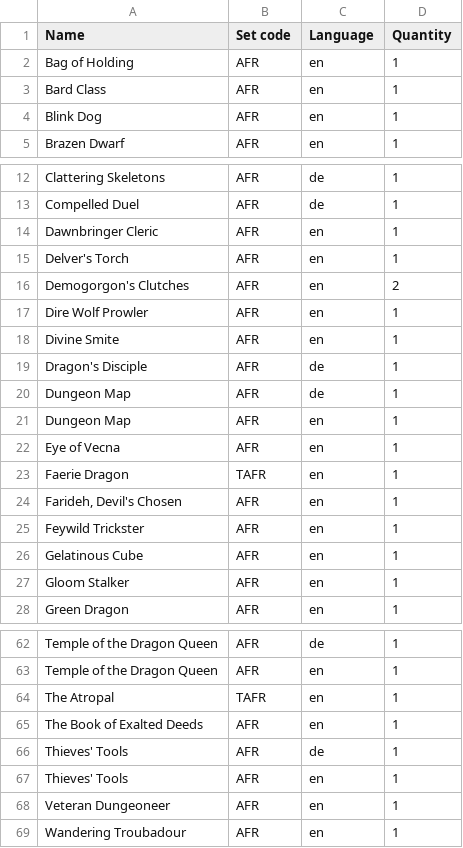
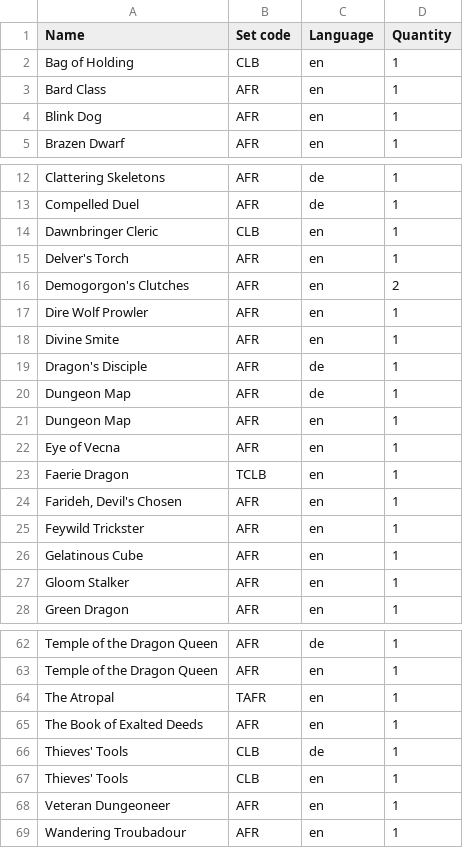
Before and after one commit to Juvinhel/Magic-the-Gathering, a CSV file: Collections/Abenteuer in den Forgotten Realms.csv, drawn as a sheet; only a part is shown, gaps mark what is left out.

```diff
--- a/Collections/Abenteuer in den Forgotten Realms.csv
+++ b/Collections/Abenteuer in den Forgotten Realms.csv
@@ -1,3 +1,3 @@
 Name,Set code,Language,Quantity
-Bag of Holding,AFR,en,1
+Bag of Holding,CLB,en,1
 Bard Class,AFR,en,1
@@ -13,3 +13,3 @@ Clattering Skeletons,AFR,de,1
 Compelled Duel,AFR,de,1
-Dawnbringer Cleric,AFR,en,1
+Dawnbringer Cleric,CLB,en,1
 Delver's Torch,AFR,en,1
@@ -22,3 +22,3 @@ Dungeon Map,AFR,en,1
 Eye of Vecna,AFR,en,1
-Faerie Dragon,TAFR,en,1
+Faerie Dragon,TCLB,en,1
 "Farideh, Devil's Chosen",AFR,en,1
@@ -65,4 +65,4 @@ The Atropal,TAFR,en,1
 The Book of Exalted Deeds,AFR,en,1
-Thieves' Tools,AFR,de,1
-Thieves' Tools,AFR,en,1
+Thieves' Tools,CLB,de,1
+Thieves' Tools,CLB,en,1
 Veteran Dungeoneer,AFR,en,1
```
Also changed, not shown: Collections/Doctor Who.csv, Collections/Grundstein.csv, 10 other files.
